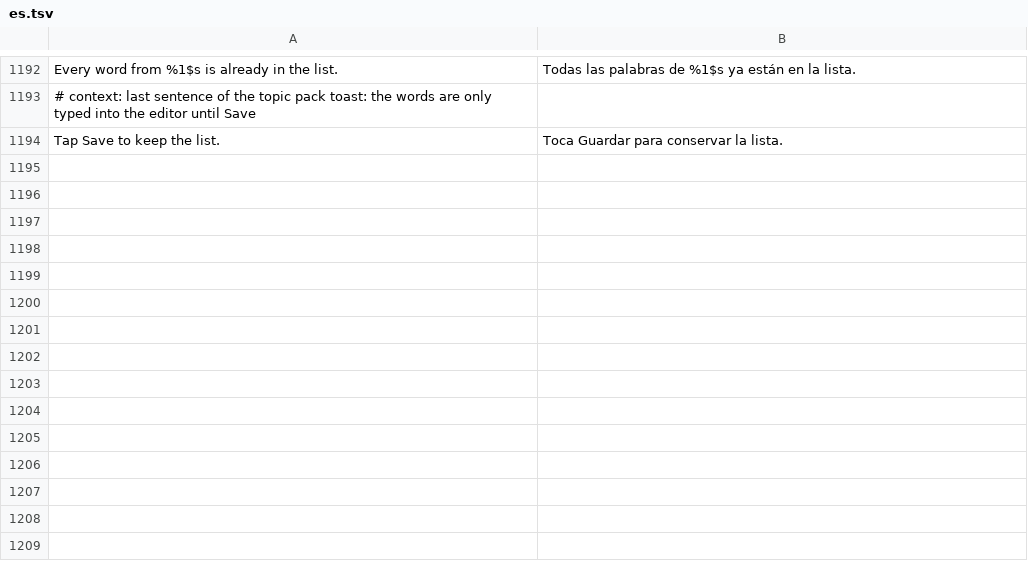
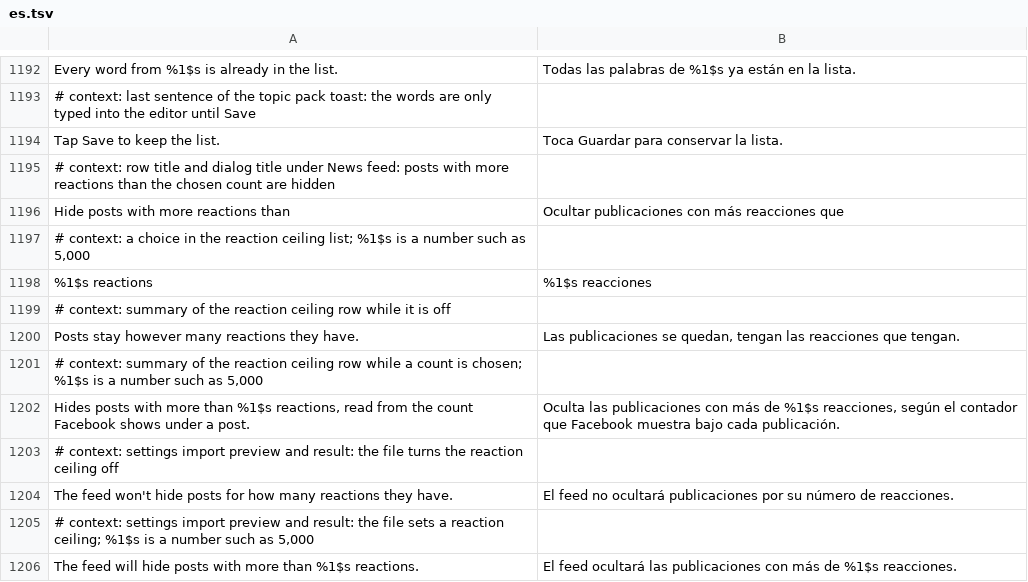
Before and after one commit to SA-SUJON/HushFacebook, a TSV file: extensions/shared/library/src/main/l10n/es.tsv, drawn as a sheet; only a part is shown, gaps mark what is left out; the diff names each change by its address in the sheet, - before the commit and + after, or states it on an @@ line.

Commit message:
feat(feed): hide posts above a reaction count
A new list under News feed (Off, 1,000, 5,000, 10,000, 50,000, 100,000)
hides posts with more reactions than the chosen count. The count is the
reactors count of the story's own feedback, read the way Facebook's feed
reads it: GraphQLStory's accessor of feedback as Feedback, GraphQLFeedback's
accessor of reactors, then getCachedInt of count. A post whose count can't be
read stays. The report counts the ceiling under its own reason beside the
words, patterns, people and kinds of post, and the setting rides in the
settings file.

Existing tests changed only to list the new setting: SettingsBackupTest's
VALUES assertion and RowChevronTest's list of rows that open a dialog.

```diff
--- a/extensions/shared/library/src/main/l10n/es.tsv
+++ b/extensions/shared/library/src/main/l10n/es.tsv
+row 1195: # context: row title and dialog title under News feed: posts with more reactions than the chosen count are hidden
+row 1196: Hide posts with more reactions than | Ocultar publicaciones con más reacciones que
+row 1197: # context: a choice in the reaction ceiling list; %1$s is a number such as 5,000
+row 1198: %1$s reactions | %1$s reacciones
+row 1199: # context: summary of the reaction ceiling row while it is off
+row 1200: Posts stay however many reactions they have. | Las publicaciones se quedan, tengan las reacciones que tengan.
+row 1201: # context: summary of the reaction ceiling row while a count is chosen; %1$s is a number such as 5,000
+row 1202: Hides posts with more than %1$s reactions, read from the count Facebook shows under a post. | Oculta las publicaciones con más de %1$s reacciones, según el contador que Facebook muestra bajo cada publicación.
+row 1203: # context: settings import preview and result: the file turns the reaction ceiling off
+row 1204: The feed won't hide posts for how many reactions they have. | El feed no ocultará publicaciones por su número de reacciones.
+row 1205: # context: settings import preview and result: the file sets a reaction ceiling; %1$s is a number such as 5,000
+row 1206: The feed will hide posts with more than %1$s reactions. | El feed ocultará las publicaciones con más de %1$s reacciones.
```
Also changed, not shown: extensions/shared/library/src/main/l10n/de.tsv, extensions/shared/library/src/main/l10n/in.tsv, 26 other files.
